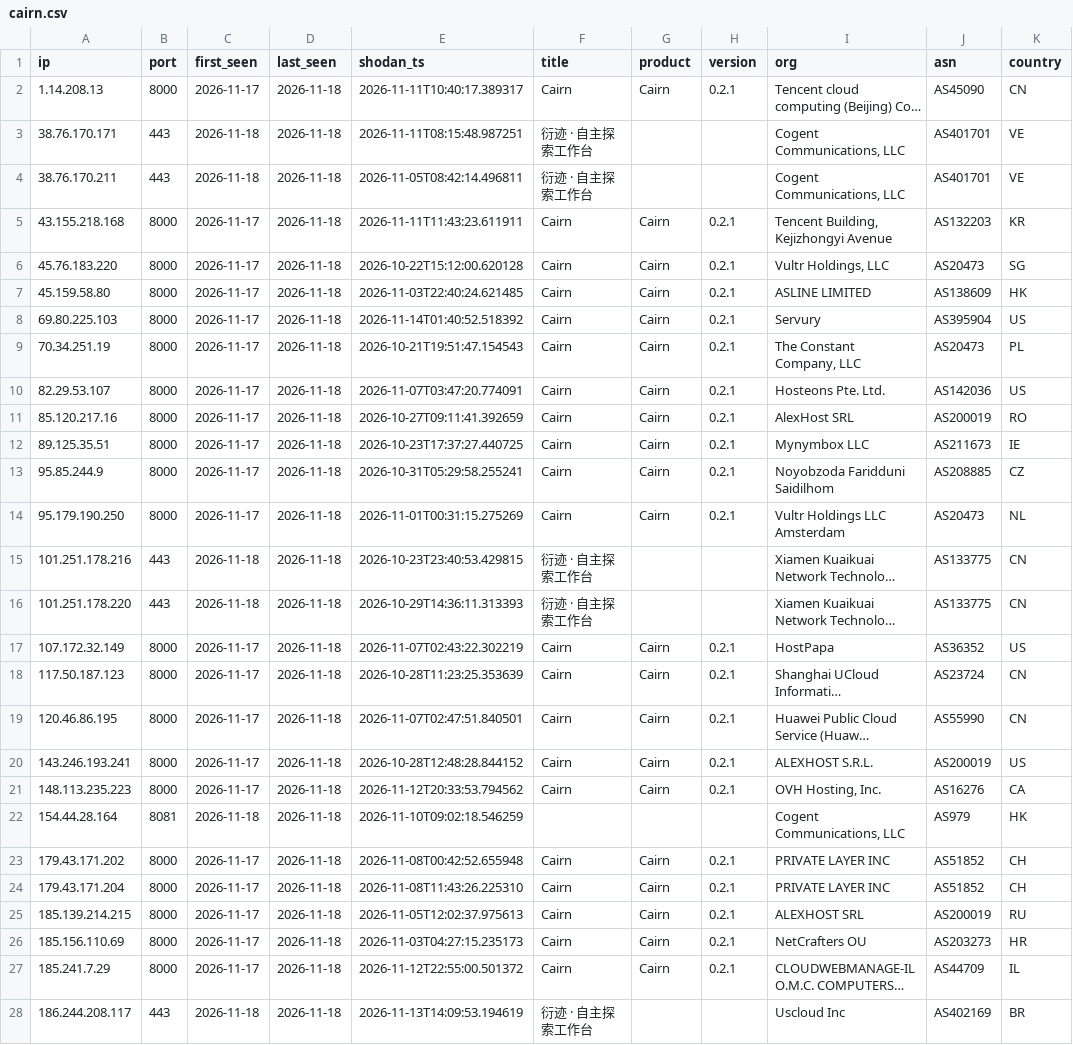
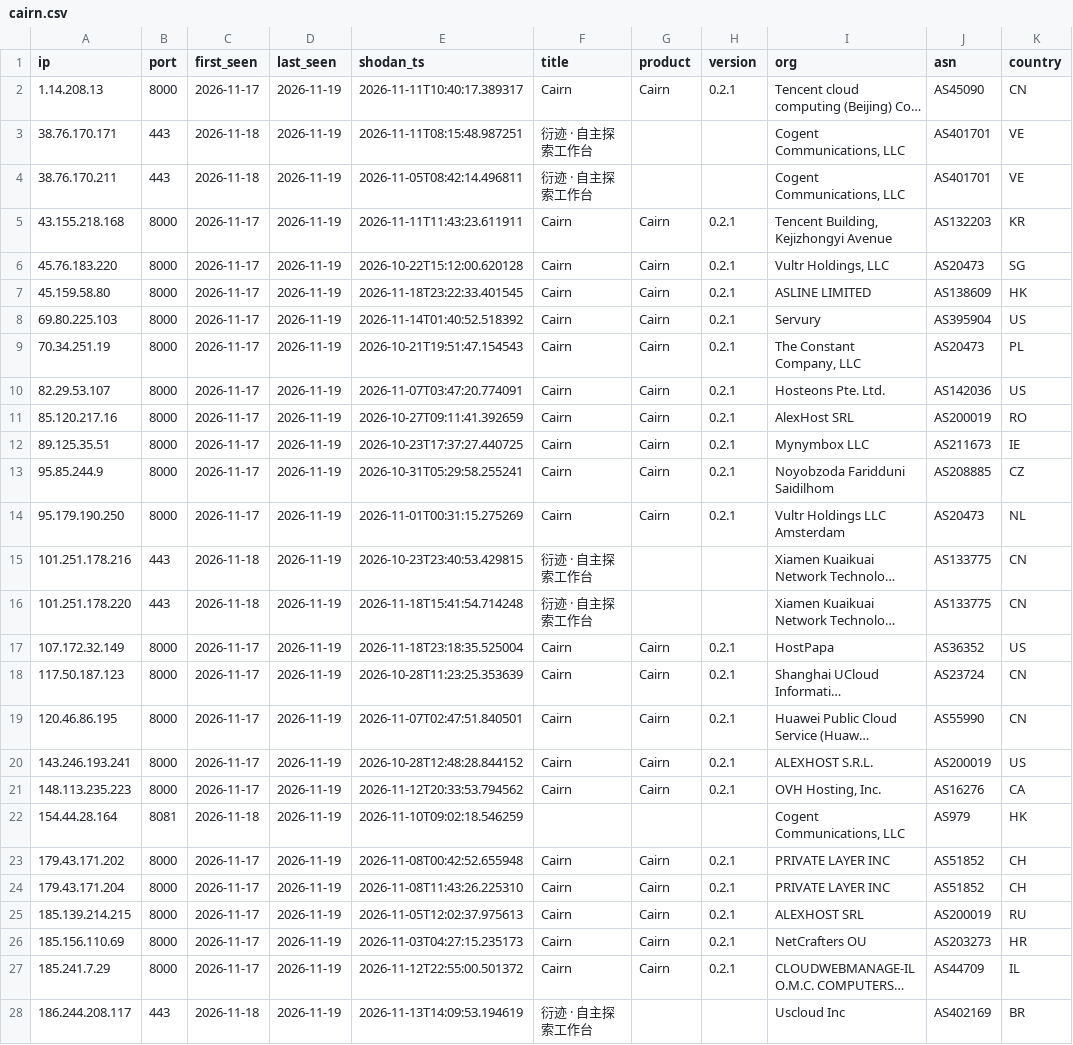
Before and after one commit to brunomarx/artex-and-friends, a CSV file: data/cairn.csv, drawn as a sheet; only a part is shown; long unchanged cells end in …; the diff covers the shown part only; the diff names each change by its address in the sheet, - before the commit and + after, or states it on an @@ line.

```diff
--- a/data/cairn.csv
+++ b/data/cairn.csv
-D2:D28 (last_seen): 2026-11-18
+D2:D28 (last_seen): 2026-11-19
-E7 (shodan_ts): 2026-11-03T22:40:24.621485
+E7 (shodan_ts): 2026-11-18T23:22:33.401545
-E16 (shodan_ts): 2026-10-29T14:36:11.313393
+E16 (shodan_ts): 2026-11-18T15:41:54.714248
-E17 (shodan_ts): 2026-11-07T02:43:22.302219
+E17 (shodan_ts): 2026-11-18T23:18:35.525004
```
Also changed, not shown: 6 edited cells elsewhere in this file, data/artex.csv, data/cyberstrikeai.csv, 9 other files.
